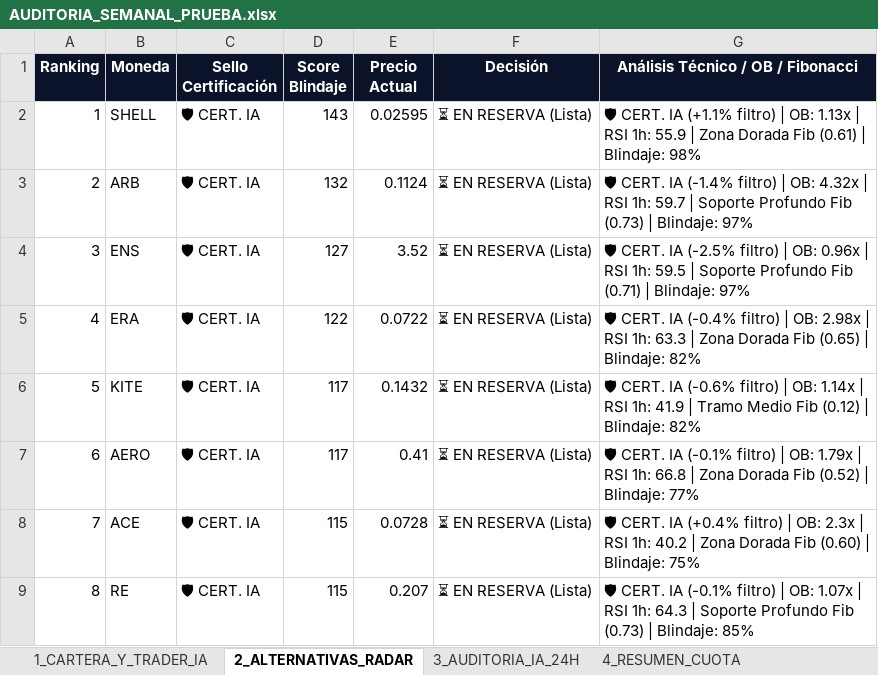
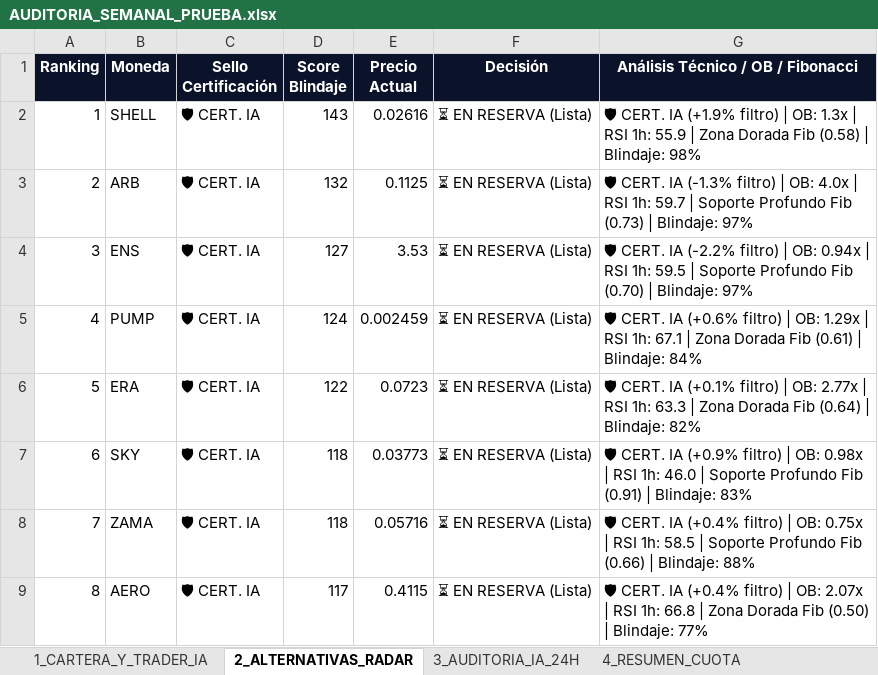
Before and after one commit to kjanoto-coder/panel-cripto, an Excel workbook: AUDITORIA_SEMANAL_PRUEBA.xlsx, sheet 2_ALTERNATIVAS_RADAR, drawn as a sheet; values as stored, in another font and other column widths than the file's, no borders; the diff names each change by its address in the sheet, - before the commit and + after, or states it on an @@ line.

```diff
--- a/AUDITORIA_SEMANAL_PRUEBA.xlsx (sheet 2_ALTERNATIVAS_RADAR)
+++ b/AUDITORIA_SEMANAL_PRUEBA.xlsx (sheet 2_ALTERNATIVAS_RADAR)
-E2 (Precio Actual): 0.02595
+E2 (Precio Actual): 0.02616
-G2: …CERT. IA (+1.1% filtro) | OB: 1.13x | RSI 1h: 55.9 | Zona Dorada Fib (0.61) | Blindaje:…
+G2: …CERT. IA (+1.9% filtro) | OB: 1.3x | RSI 1h: 55.9 | Zona Dorada Fib (0.58) | Blindaje:…
-E3 (Precio Actual): 0.1124
+E3 (Precio Actual): 0.1125
-G3: …CERT. IA (-1.4% filtro) | OB: 4.32x | RSI…
+G3: …CERT. IA (-1.3% filtro) | OB: 4.0x | RSI…
-E4 (Precio Actual): 3.52
+E4 (Precio Actual): 3.53
-G4: …CERT. IA (-2.5% filtro) | OB: 0.96x | RSI 1h: 59.5 | Soporte Profundo Fib (0.71) | Blindaje:…
+G4: …CERT. IA (-2.2% filtro) | OB: 0.94x | RSI 1h: 59.5 | Soporte Profundo Fib (0.70) | Blindaje:…
-B5 (Moneda): ERA
+B5 (Moneda): PUMP
-D5 (Score Blindaje): 122
+D5 (Score Blindaje): 124
-E5 (Precio Actual): 0.0722
+E5 (Precio Actual): 0.002459
-G5: …CERT. IA (-0.4% filtro) | OB: 2.98x | RSI 1h: 63.3 | Zona Dorada Fib (0.65) | Blindaje: 82%
+G5: …CERT. IA (+0.6% filtro) | OB: 1.29x | RSI 1h: 67.1 | Zona Dorada Fib (0.61) | Blindaje: 84%
-B6 (Moneda): KITE
+B6 (Moneda): ERA
-D6 (Score Blindaje): 117
+D6 (Score Blindaje): 122
-E6 (Precio Actual): 0.1432
+E6 (Precio Actual): 0.0723
-G6: …CERT. IA (-0.6% filtro) | OB: 1.14x | RSI 1h: 41.9 | Tramo Medio Fib (0.12) | Blindaje:…
+G6: …CERT. IA (+0.1% filtro) | OB: 2.77x | RSI 1h: 63.3 | Zona Dorada Fib (0.64) | Blindaje:…
-B7 (Moneda): AERO
+B7 (Moneda): SKY
-D7 (Score Blindaje): 117
+D7 (Score Blindaje): 118
-E7 (Precio Actual): 0.41
+E7 (Precio Actual): 0.03773
-G7: …CERT. IA (-0.1% filtro) | OB: 1.79x | RSI 1h: 66.8 | Zona Dorada Fib (0.52) | Blindaje: 77%
+G7: …CERT. IA (+0.9% filtro) | OB: 0.98x | RSI 1h: 46.0 | Soporte Profundo Fib (0.91) | Blindaje: 83%
-B8 (Moneda): ACE
+B8 (Moneda): ZAMA
-D8 (Score Blindaje): 115
+D8 (Score Blindaje): 118
-E8 (Precio Actual): 0.0728
+E8 (Precio Actual): 0.05716
-G8: …| OB: 2.3x | RSI 1h: 40.2 | Zona Dorada Fib (0.60) | Blindaje: 75%
+G8: …| OB: 0.75x | RSI 1h: 58.5 | Soporte Profundo Fib (0.66) | Blindaje: 88%
-B9 (Moneda): RE
+B9 (Moneda): AERO
-D9 (Score Blindaje): 115
+D9 (Score Blindaje): 117
-E9 (Precio Actual): 0.207
+E9 (Precio Actual): 0.4115
-G9: …CERT. IA (-0.1% filtro) | OB: 1.07x | RSI 1h: 64.3 | Soporte Profundo Fib (0.73) | Blindaje: 85%
+G9: …CERT. IA (+0.4% filtro) | OB: 2.07x | RSI 1h: 66.8 | Zona Dorada Fib (0.50) | Blindaje: 77%
```
Also changed, not shown: sheet 3_AUDITORIA_IA_24H, sheet 1_CARTERA_Y_TRADER_IA, sheet 4_RESUMEN_CUOTA, 1 other file.
